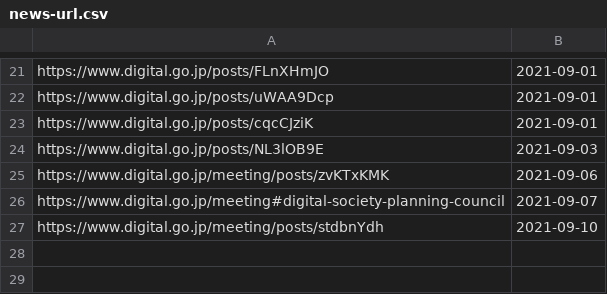
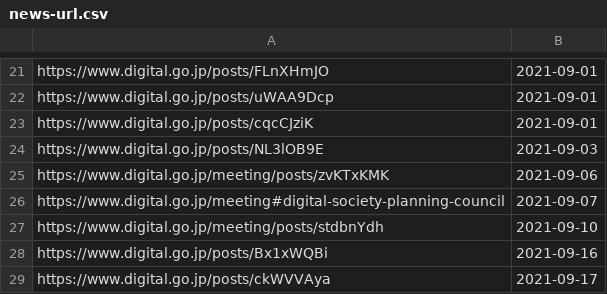
Before and after one commit to code4fukui/digital-agency-jp, a CSV file: news-url.csv, drawn as a sheet; only a part is shown, gaps mark what is left out; the diff names each change by its address in the sheet, - before the commit and + after, or states it on an @@ line.

```diff
--- a/news-url.csv
+++ b/news-url.csv
+row 28: https://www.digital.go.jp/posts/Bx1xWQBi | 2021-09-16
+row 29: https://www.digital.go.jp/posts/ckWVVAya | 2021-09-17
```
Also changed, not shown: news.csv, 1 other file.
